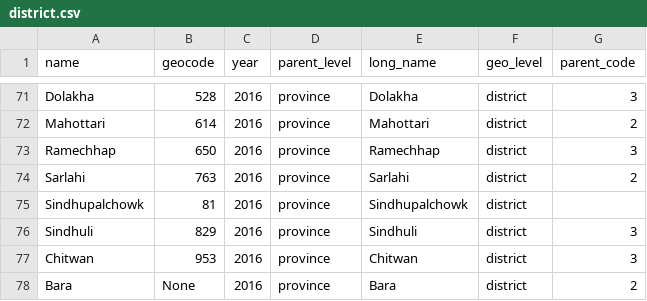
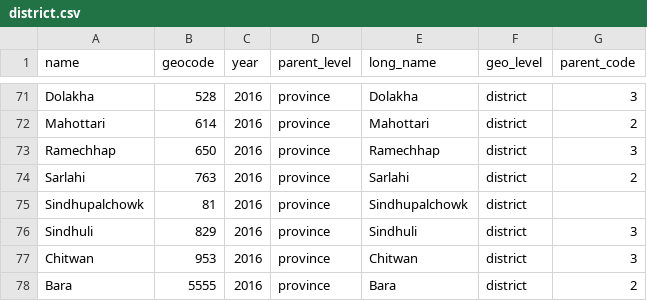
Before and after one commit to CodeforNepal/maptools, a CSV file: geo/district.csv, drawn as a sheet; only a part is shown, gaps mark what is left out.

```diff
--- a/geo/district.csv
+++ b/geo/district.csv
@@ -77,2 +77,2 @@ Sindhuli,829,2016,province,Sindhuli,district,3
 Chitwan,953,2016,province,Chitwan,district,3
-Bara,None,2016,province,Bara,district,2
+Bara,5555,2016,province,Bara,district,2
```
Also changed, not shown: geo/local.csv, 1 other file.
